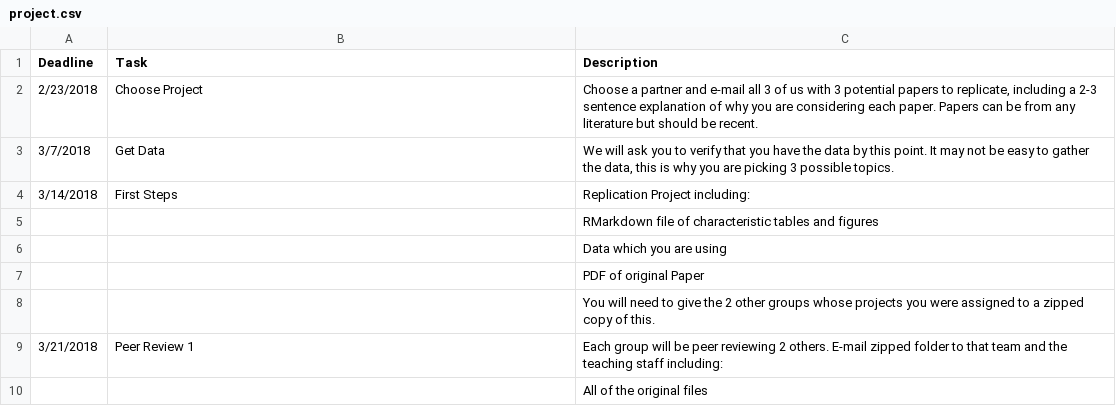
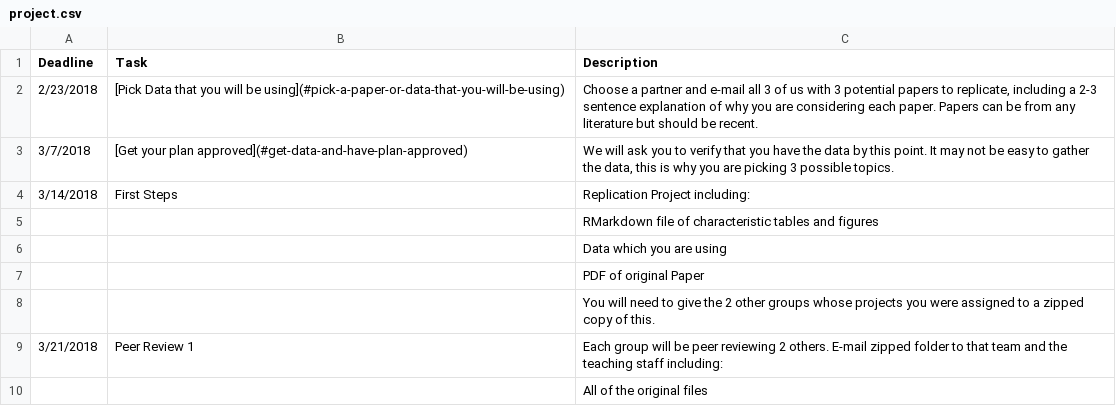
Before and after one commit to php-1511-2511/php-1511-2511.github.io, a CSV file: _csv/project.csv, drawn as a sheet; only a part is shown.

Commit message:
project page updated

```diff
--- a/_csv/project.csv
+++ b/_csv/project.csv
@@ -1,4 +1,4 @@
 Deadline,Task,Description
-2/23/2018 ,Choose Project,"Choose a partner and e-mail all 3 of us with 3 potential papers to replicate, including a 2-3 sentence explanation of why you are considering each paper. Papers can be from any literature but should be recent."
-3/7/2018 ,Get Data,"We will ask you to verify that you have the data by this point. It may not be easy to gather the data, this is why you are picking 3 possible topics. "
+2/23/2018 ,[Pick Data that you will be using](#pick-a-paper-or-data-that-you-will-be-using),"Choose a partner and e-mail all 3 of us with 3 potential papers to replicate, including a 2-3 sentence explanation of why you are considering each paper. Papers can be from any literature but should be recent."
+3/7/2018 ,[Get your plan approved](#get-data-and-have-plan-approved),"We will ask you to verify that you have the data by this point. It may not be easy to gather the data, this is why you are picking 3 possible topics. "
 3/14/2018 ,First Steps,Replication Project including:
```
Also changed, not shown: 4 other files.
